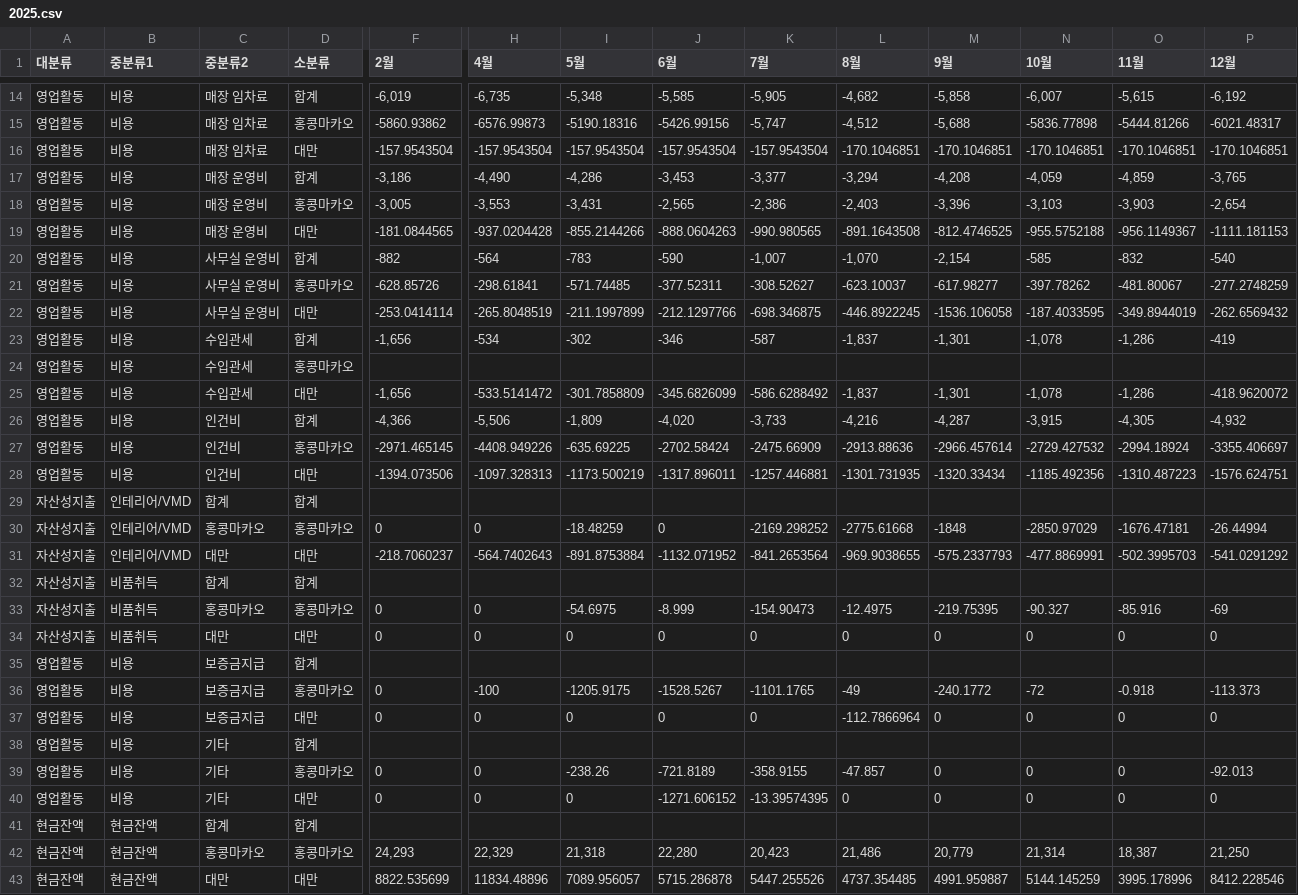
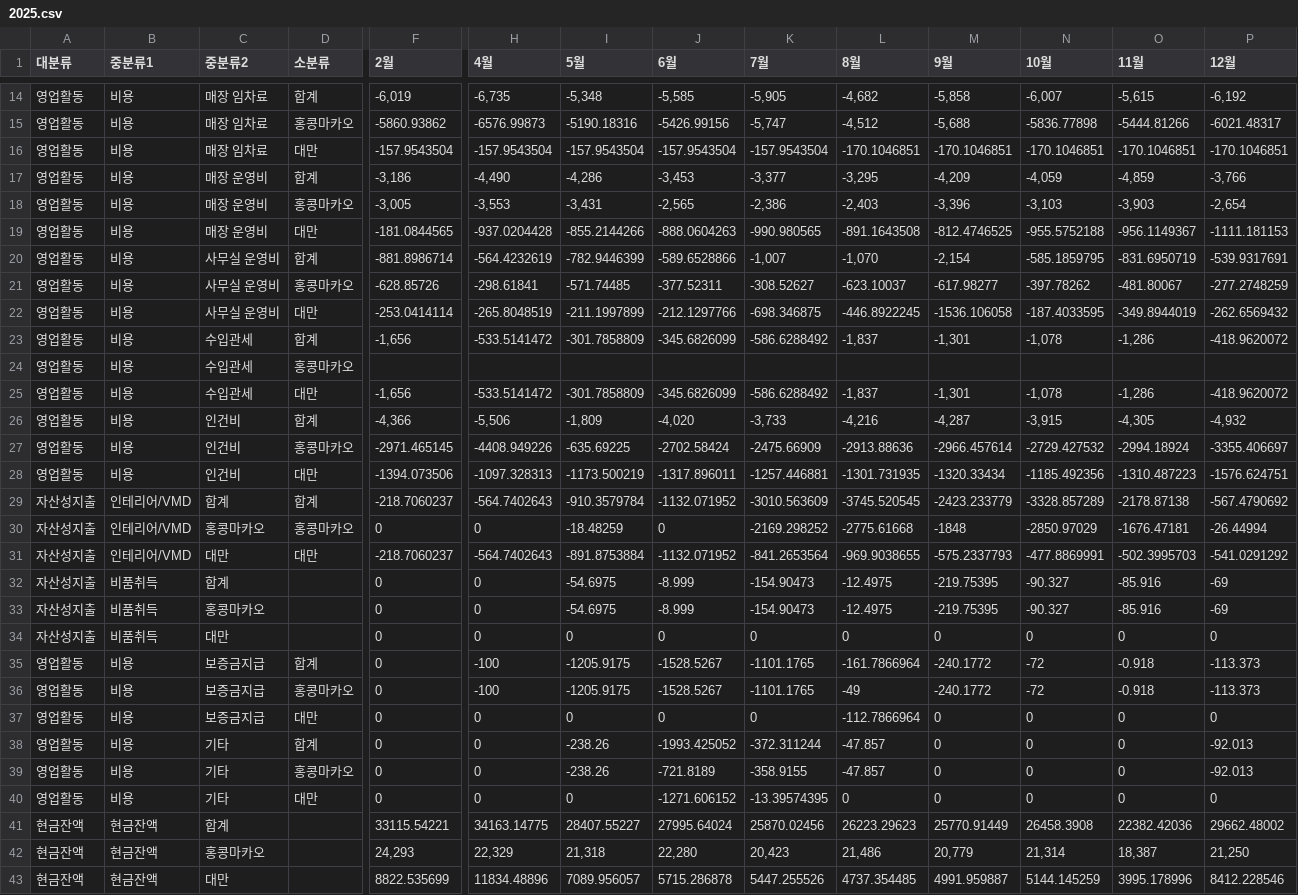
Before and after one commit to zbwbabe-source/hmd_working_capital, a CSV file: cashflow/2025.csv, drawn as a sheet; only a part is shown, gaps mark what is left out; removed rows and columns are numbered as before the commit, all else as after; rows hold the shown columns only; the diff covers the shown part only; the diff names each change by its address in the sheet, - before the commit and + after, or states it on an @@ line.

```diff
--- a/cashflow/2025.csv
+++ b/cashflow/2025.csv
-L17 (8월): -3,294
+L17 (8월): -3,295
-M17 (9월): -4,208
+M17 (9월): -4,209
-P17 (12월): -3,765
+P17 (12월): -3,766
-F20 (2월): -882
+F20 (2월): -881.8986714
-H20 (4월): -564
+H20 (4월): -564.4232619
-I20 (5월): -783
+I20 (5월): -782.9446399
-J20 (6월): -590
+J20 (6월): -589.6528866
-N20 (10월): -585
+N20 (10월): -585.1859795
-O20 (11월): -832
+O20 (11월): -831.6950719
-P20 (12월): -540
+P20 (12월): -539.9317691
-H23 (4월): -534
+H23 (4월): -533.5141472
-I23 (5월): -302
+I23 (5월): -301.7858809
-J23 (6월): -346
+J23 (6월): -345.6826099
-K23 (7월): -587
+K23 (7월): -586.6288492
-P23 (12월): -419
+P23 (12월): -418.9620072
-row 29: 자산성지출 | 인테리어/VMD | 합계 | 합계
+row 29: 자산성지출 | 인테리어/VMD | 합계 | 합계 | -218.7060237 | -564.7402643 | -910.3579784 | -1132.071952 | -3010.563609 | -3745.520545 | -2423.233779 | -3328.857289 | -2178.87138 | -567.4790692
-row 32: 자산성지출 | 비품취득 | 합계 | 합계
+row 32: 자산성지출 | 비품취득 | 합계 |  | 0 | 0 | -54.6975 | -8.999 | -154.90473 | -12.4975 | -219.75395 | -90.327 | -85.916 | -69
-D33 (소분류): 홍콩마카오
+D33 (소분류): (empty)
-D34 (소분류): 대만
+D34 (소분류): (empty)
-row 35: 영업활동 | 비용 | 보증금지급 | 합계
+row 35: 영업활동 | 비용 | 보증금지급 | 합계 | 0 | -100 | -1205.9175 | -1528.5267 | -1101.1765 | -161.7866964 | -240.1772 | -72 | -0.918 | -113.373
-row 38: 영업활동 | 비용 | 기타 | 합계
+row 38: 영업활동 | 비용 | 기타 | 합계 | 0 | 0 | -238.26 | -1993.425052 | -372.311244 | -47.857 | 0 | 0 | 0 | -92.013
-row 41: 현금잔액 | 현금잔액 | 합계 | 합계
+row 41: 현금잔액 | 현금잔액 | 합계 |  | 33115.54221 | 34163.14775 | 28407.55227 | 27995.64024 | 25870.02456 | 26223.29623 | 25770.91449 | 26458.3908 | 22382.42036 | 29662.48002
-D42 (소분류): 홍콩마카오
+D42 (소분류): (empty)
-D43 (소분류): 대만
+D43 (소분류): (empty)
```
Also changed, not shown: 1 added row, 1 removed row and 34 edited cells elsewhere in this file, cashflow/2026.csv, 2 other files.
